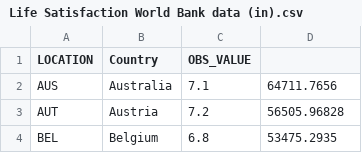
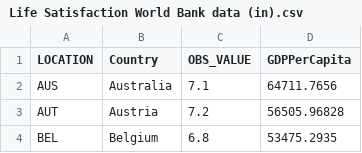
Before and after one commit to vernonconnelldavies/20025299_DataAnalytics, a CSV file: Life Satisfaction World Bank data (in).csv, drawn as a sheet; only a part is shown.

Commit message:
Update Life Satisfaction World Bank data (in).csv

```diff
--- a/Life Satisfaction World Bank data (in).csv
+++ b/Life Satisfaction World Bank data (in).csv
@@ -1,2 +1,2 @@
-LOCATION,Country,OBS_VALUE,
+LOCATION,Country,OBS_VALUE, GDPPerCapita
 AUS,Australia,7.1,64711.7656
```
